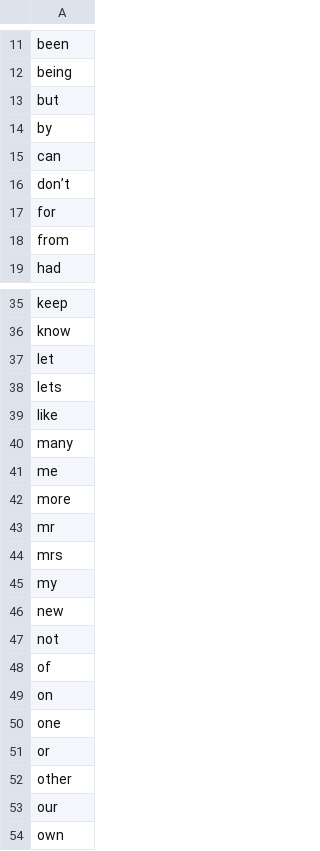
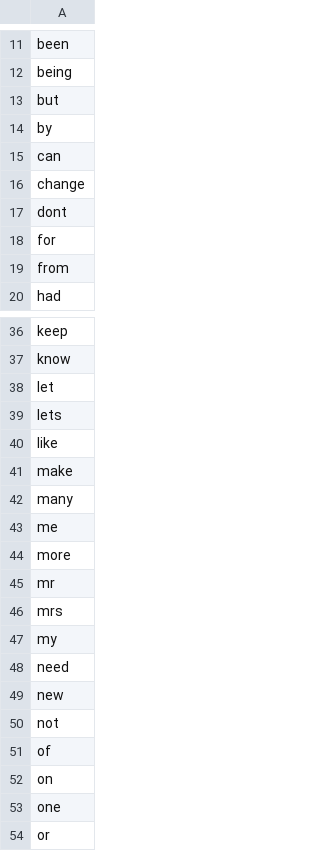
Before and after one commit to Spagettileg/word-extraction, a CSV file: data/stopwords.csv, drawn as a sheet; only a part is shown, gaps mark what is left out; the shorter side is filled out with more unchanged rows.

Commit message:
Additional non-value words added.

```diff
--- a/data/stopwords.csv
+++ b/data/stopwords.csv
@@ -15,3 +15,4 @@ by
 can
-don’t
+change
+dont
 for
@@ -39,2 +40,3 @@ lets
 like
+make
 many
@@ -45,2 +47,3 @@ mrs
 my
+need
 new
```
